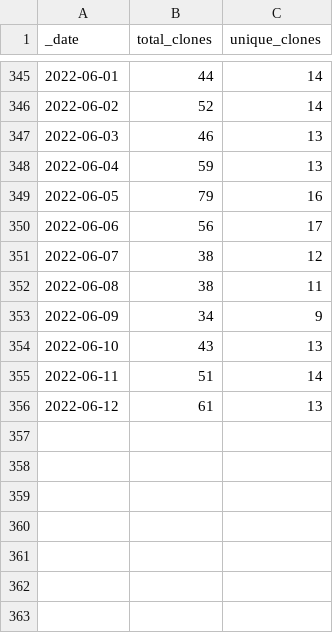
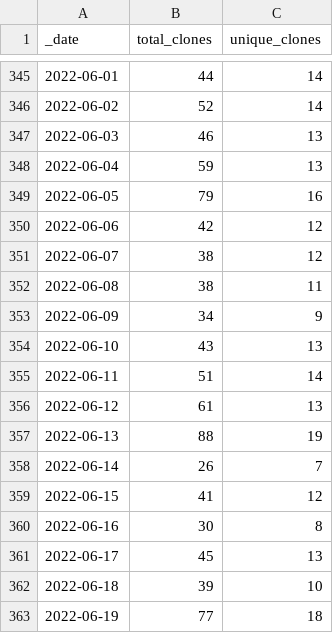
Before and after one commit to AlexRogalskiy/spark-patterns, a CSV file: traffic/clones.csv, drawn as a sheet; only a part is shown, gaps mark what is left out.

Commit message:
GitHub traffic

```diff
--- a/traffic/clones.csv
+++ b/traffic/clones.csv
@@ -349,3 +349,3 @@ _date,total_clones,unique_clones
 2022-06-05,79,16
-2022-06-06,56,17
+2022-06-06,42,12
 2022-06-07,38,12
@@ -356 +356,8 @@ _date,total_clones,unique_clones
 2022-06-12,61,13
+2022-06-13,88,19
+2022-06-14,26,7
+2022-06-15,41,12
+2022-06-16,30,8
+2022-06-17,45,13
+2022-06-18,39,10
+2022-06-19,77,18
```
Also changed, not shown: 1 other file.
